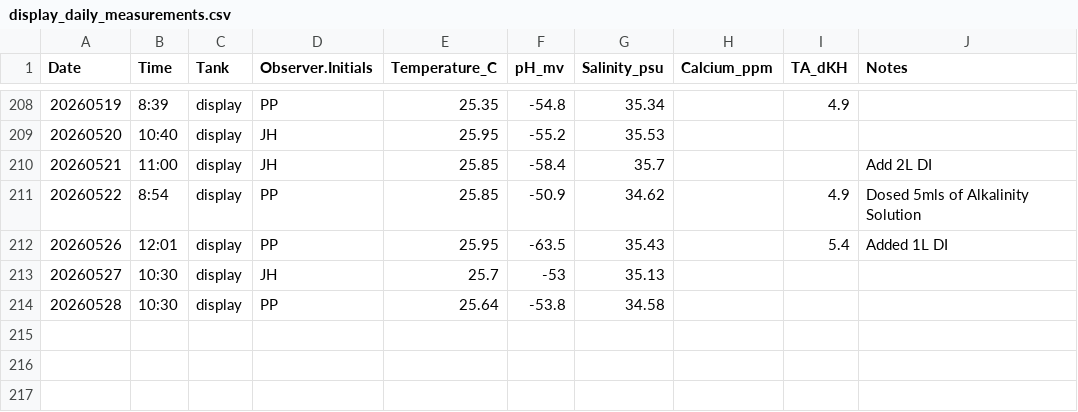
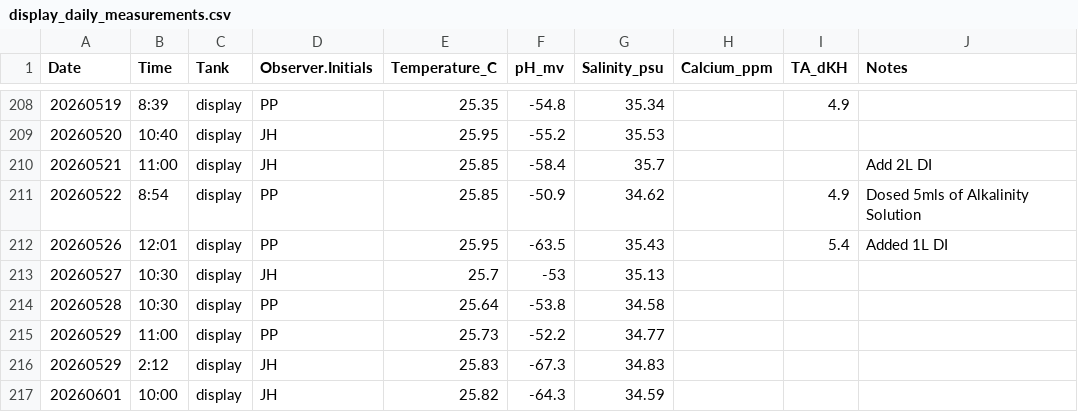
Before and after one commit to Putnam-Lab/CBLS_Wetlab, a CSV file: Data/display_daily_measurements.csv, drawn as a sheet; only a part is shown, gaps mark what is left out.

```diff
--- a/Data/display_daily_measurements.csv
+++ b/Data/display_daily_measurements.csv
@@ -214 +214,4 @@ Date,Time,Tank,Observer.Initials,Temperature_C,pH_mv,Salinity_psu,Calcium_ppm,TA
 20260528,10:30,display,PP,25.64,-53.8,34.58,,,
+20260529,11:00,display,PP,25.73,-52.2,34.77,,,
+20260529,2:12,display,JH,25.83,-67.3,34.83,,,
+20260601,10:00,display,JH,25.82,-64.3,34.59,,,
```
Also changed, not shown: Data/Daily_measurements_tracking.csv, 7 other files.
